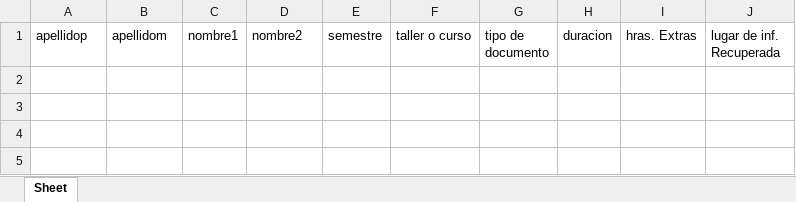
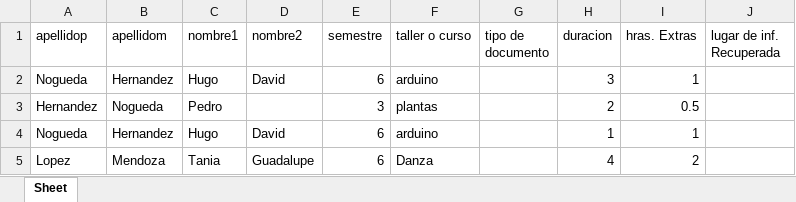
Before and after one commit to HugoCD20/RegistroExcel, an Excel workbook: sample.xlsx, sheet Sheet, drawn as a sheet; values as stored, in another font and other column widths than the file's, no borders; the diff names each change by its address in the sheet, - before the commit and + after, or states it on an @@ line.

```diff
--- a/sample.xlsx (sheet Sheet)
+++ b/sample.xlsx (sheet Sheet)
+row 2: Nogueda | Hernandez | Hugo | David | 6 | arduino |  | 3 | 1
+row 3: Hernandez | Nogueda | Pedro |  | 3 | plantas |  | 2 | 0.5
+row 4: Nogueda | Hernandez | Hugo | David | 6 | arduino |  | 1 | 1
+row 5: Lopez | Mendoza | Tania | Guadalupe | 6 | Danza |  | 4 | 2
```
Also changed, not shown: 4 other files.
